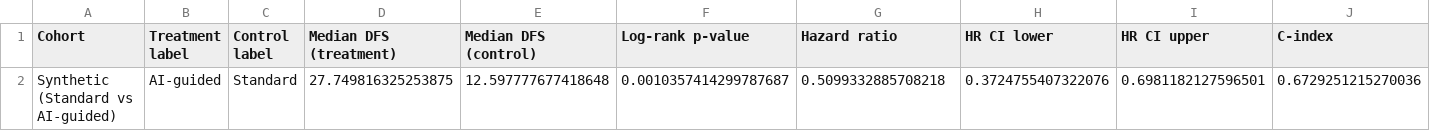
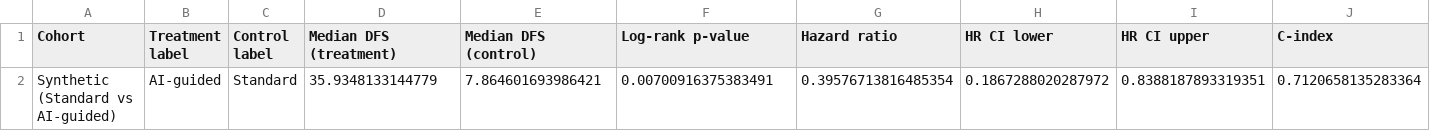
Before and after one commit to Herbert-Research/medical-ai-validation-version1, a CSV file: outputs/synthetic_survival_summary.csv, drawn as a sheet; only a part is shown; removed rows and columns are numbered as before the commit, all else as after; rows hold the shown columns only; the diff names each change by its address in the sheet, - before the commit and + after, or states it on an @@ line.

Commit message:
artifact: regenerate output files after formatting changes

```diff
--- a/outputs/synthetic_survival_summary.csv
+++ b/outputs/synthetic_survival_summary.csv
-row 2: Synthetic (Standard vs AI-guided) | AI-guided | Standard | 27.749816325253875 | 12.597777677418648 | 0.0010357414299787687 | 0.5099332885708218 | 0.3724755407322076 | 0.6981182127596501 | 0.6729251215270036
+row 2: Synthetic (Standard vs AI-guided) | AI-guided | Standard | 35.9348133144779 | 7.864601693986421 | 0.00700916375383491 | 0.39576713816485354 | 0.1867288020287972 | 0.8388187893319351 | 0.7120658135283364
```
Also changed, not shown: outputs/calibration_summary.csv, 2 other files.
